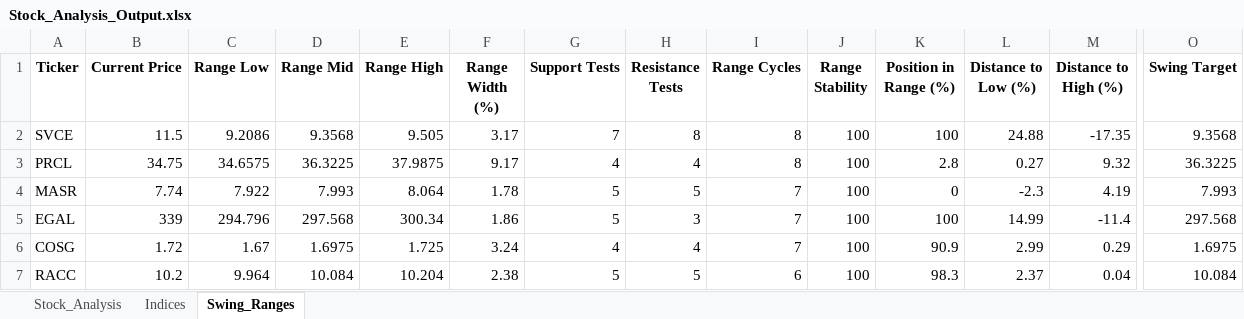
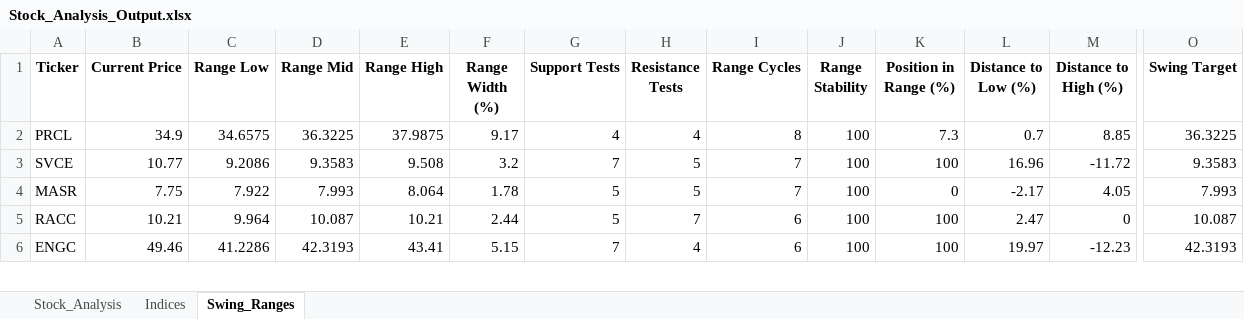
Before and after one commit to ARa2of/egx-stock-analysis, an Excel workbook: Stock_Analysis_Output.xlsx, sheet Swing_Ranges, drawn as a sheet; only a part is shown, gaps mark what is left out; values as stored, in another font and other column widths than the file's, no borders; removed rows and columns are numbered as before the commit, all else as after; rows hold the shown columns only; the diff covers the shown part only; the diff names each change by its address in the sheet, - before the commit and + after, or states it on an @@ line.

```diff
--- a/Stock_Analysis_Output.xlsx (sheet Swing_Ranges)
+++ b/Stock_Analysis_Output.xlsx (sheet Swing_Ranges)
-row 2: SVCE | 11.5 | 9.2086 | 9.3568 | 9.505 | 3.17 | 7 | 8 | 8 | 100 | 100 | 24.88 | -17.35 | 9.3568
-B2 (Current Price): 34.75
+B2 (Current Price): 34.9
-K2 (Position in Range (%)): 2.8
+K2 (Position in Range (%)): 7.3
-L2 (Distance to Low (%)): 0.27
+L2 (Distance to Low (%)): 0.7
-M2 (Distance to High (%)): 9.32
+M2 (Distance to High (%)): 8.85
+row 3: SVCE | 10.77 | 9.2086 | 9.3583 | 9.508 | 3.2 | 7 | 5 | 7 | 100 | 100 | 16.96 | -11.72 | 9.3583
-B4 (Current Price): 7.74
+B4 (Current Price): 7.75
-L4 (Distance to Low (%)): -2.3
+L4 (Distance to Low (%)): -2.17
-M4 (Distance to High (%)): 4.19
+M4 (Distance to High (%)): 4.05
-row 5: EGAL | 339 | 294.796 | 297.568 | 300.34 | 1.86 | 5 | 3 | 7 | 100 | 100 | 14.99 | -11.4 | 297.568
-row 6: COSG | 1.72 | 1.67 | 1.6975 | 1.725 | 3.24 | 4 | 4 | 7 | 100 | 90.9 | 2.99 | 0.29 | 1.6975
-B5 (Current Price): 10.2
+B5 (Current Price): 10.21
-D5 (Range Mid): 10.084
+D5 (Range Mid): 10.087
-E5 (Range High): 10.204
+E5 (Range High): 10.21
-F5 (Range Width (%)): 2.38
+F5 (Range Width (%)): 2.44
-H5 (Resistance Tests): 5
+H5 (Resistance Tests): 7
-K5 (Position in Range (%)): 98.3
+K5 (Position in Range (%)): 100
-L5 (Distance to Low (%)): 2.37
+L5 (Distance to Low (%)): 2.47
-M5 (Distance to High (%)): 0.04
+M5 (Distance to High (%)): 0
-O5 (Swing Target): 10.084
+O5 (Swing Target): 10.087
+row 6: ENGC | 49.46 | 41.2286 | 42.3193 | 43.41 | 5.15 | 7 | 4 | 6 | 100 | 100 | 19.97 | -12.23 | 42.3193
```
Also changed, not shown: 27 added rows, 27 removed rows and 126 edited cells elsewhere in this sheet, sheet Stock_Analysis, sheet Indices, 1 other file.
